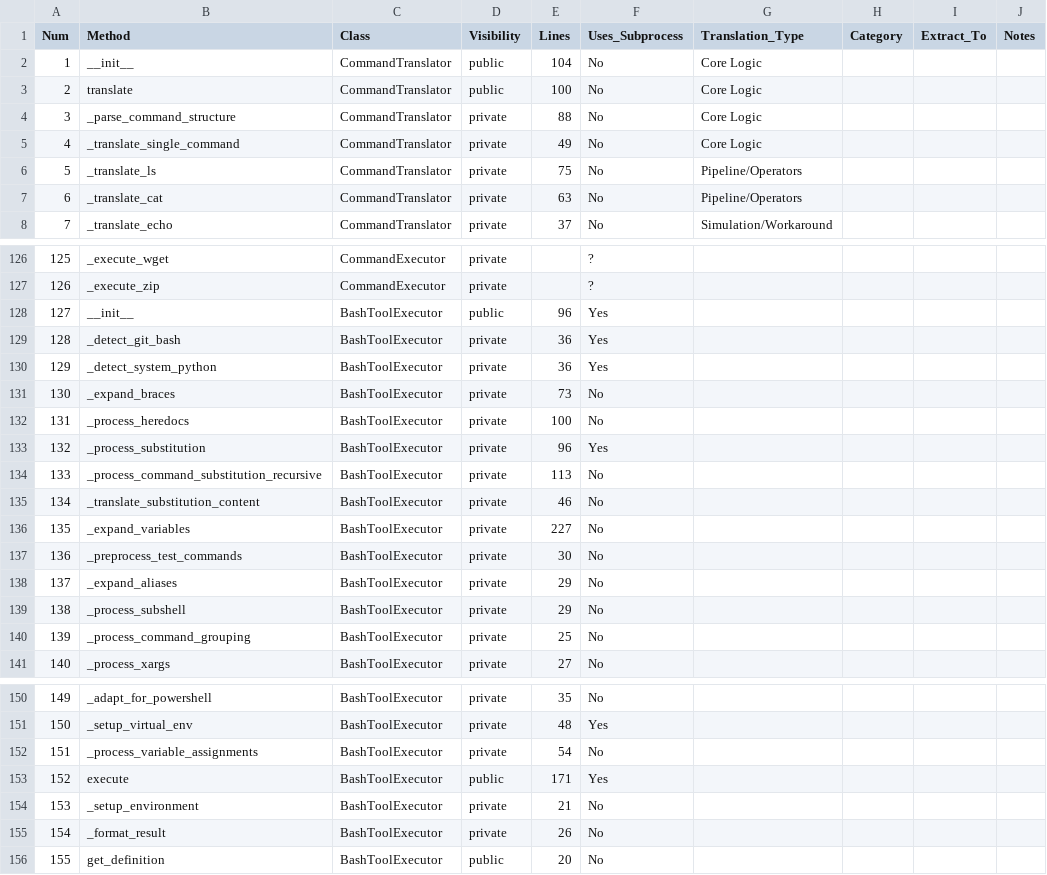
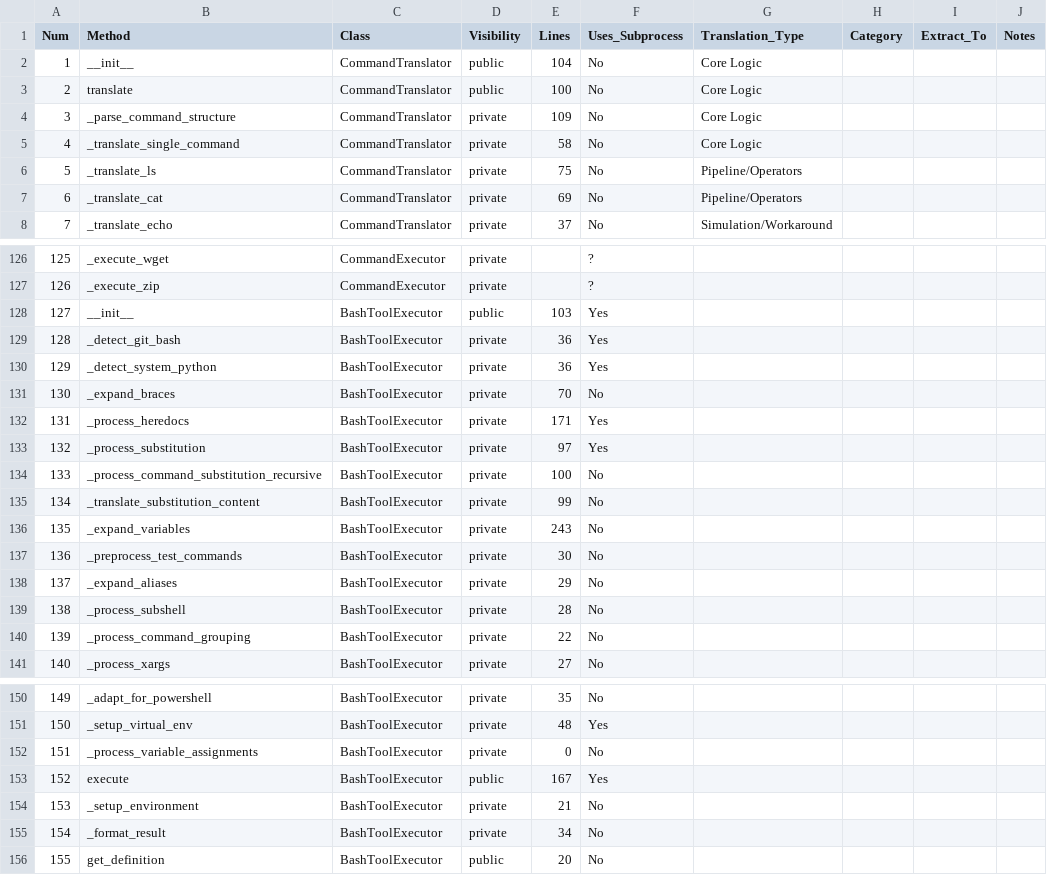
Before and after one commit to jpibz/couch, a CSV file: METHOD_ANALYSIS.csv, drawn as a sheet; only a part is shown, gaps mark what is left out; the diff covers the shown part only.

```diff
--- a/METHOD_ANALYSIS.csv
+++ b/METHOD_ANALYSIS.csv
@@ -3,6 +3,6 @@ Num,Method,Class,Visibility,Lines,Uses_Subprocess,Translation_Type,Category,Extr
 2,translate,CommandTranslator,public,100,No,Core Logic,,,
-3,_parse_command_structure,CommandTranslator,private,88,No,Core Logic,,,
-4,_translate_single_command,CommandTranslator,private,49,No,Core Logic,,,
+3,_parse_command_structure,CommandTranslator,private,109,No,Core Logic,,,
+4,_translate_single_command,CommandTranslator,private,58,No,Core Logic,,,
 5,_translate_ls,CommandTranslator,private,75,No,Pipeline/Operators,,,
-6,_translate_cat,CommandTranslator,private,63,No,Pipeline/Operators,,,
+6,_translate_cat,CommandTranslator,private,69,No,Pipeline/Operators,,,
 7,_translate_echo,CommandTranslator,private,37,No,Simulation/Workaround,,,
@@ -127,15 +127,15 @@ Num,Method,Class,Visibility,Lines,Uses_Subprocess,Translation_Type,Category,Extr
 126,_execute_zip,CommandExecutor,private,,?,,,,
-127,__init__,BashToolExecutor,public,96,Yes,,,,
+127,__init__,BashToolExecutor,public,103,Yes,,,,
 128,_detect_git_bash,BashToolExecutor,private,36,Yes,,,,
 129,_detect_system_python,BashToolExecutor,private,36,Yes,,,,
-130,_expand_braces,BashToolExecutor,private,73,No,,,,
-131,_process_heredocs,BashToolExecutor,private,100,No,,,,
-132,_process_substitution,BashToolExecutor,private,96,Yes,,,,
-133,_process_command_substitution_recursive,BashToolExecutor,private,113,No,,,,
-134,_translate_substitution_content,BashToolExecutor,private,46,No,,,,
-135,_expand_variables,BashToolExecutor,private,227,No,,,,
+130,_expand_braces,BashToolExecutor,private,70,No,,,,
+131,_process_heredocs,BashToolExecutor,private,171,Yes,,,,
+132,_process_substitution,BashToolExecutor,private,97,Yes,,,,
+133,_process_command_substitution_recursive,BashToolExecutor,private,100,No,,,,
+134,_translate_substitution_content,BashToolExecutor,private,99,No,,,,
+135,_expand_variables,BashToolExecutor,private,243,No,,,,
 136,_preprocess_test_commands,BashToolExecutor,private,30,No,,,,
 137,_expand_aliases,BashToolExecutor,private,29,No,,,,
-138,_process_subshell,BashToolExecutor,private,29,No,,,,
-139,_process_command_grouping,BashToolExecutor,private,25,No,,,,
+138,_process_subshell,BashToolExecutor,private,28,No,,,,
+139,_process_command_grouping,BashToolExecutor,private,22,No,,,,
 140,_process_xargs,BashToolExecutor,private,27,No,,,,
@@ -151,6 +151,6 @@ Num,Method,Class,Visibility,Lines,Uses_Subprocess,Translation_Type,Category,Extr
 150,_setup_virtual_env,BashToolExecutor,private,48,Yes,,,,
-151,_process_variable_assignments,BashToolExecutor,private,54,No,,,,
-152,execute,BashToolExecutor,public,171,Yes,,,,
+151,_process_variable_assignments,BashToolExecutor,private,0,No,,,,
+152,execute,BashToolExecutor,public,167,Yes,,,,
 153,_setup_environment,BashToolExecutor,private,21,No,,,,
-154,_format_result,BashToolExecutor,private,26,No,,,,
+154,_format_result,BashToolExecutor,private,34,No,,,,
 155,get_definition,BashToolExecutor,public,20,No,,,,
```
Also changed, not shown: 2 edited cells elsewhere in this file.
